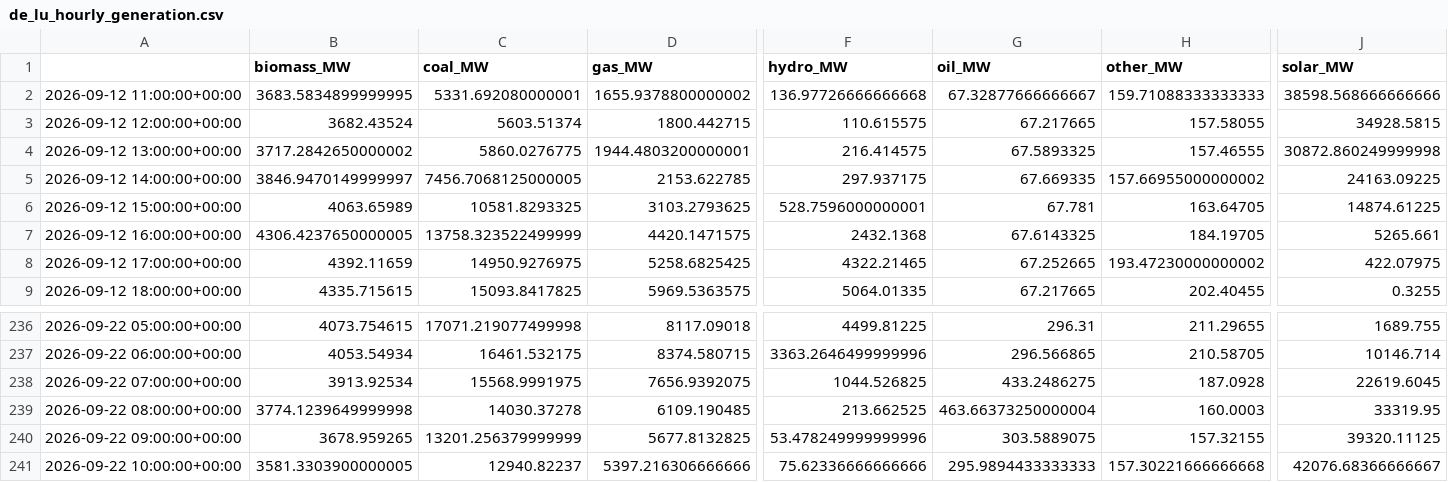
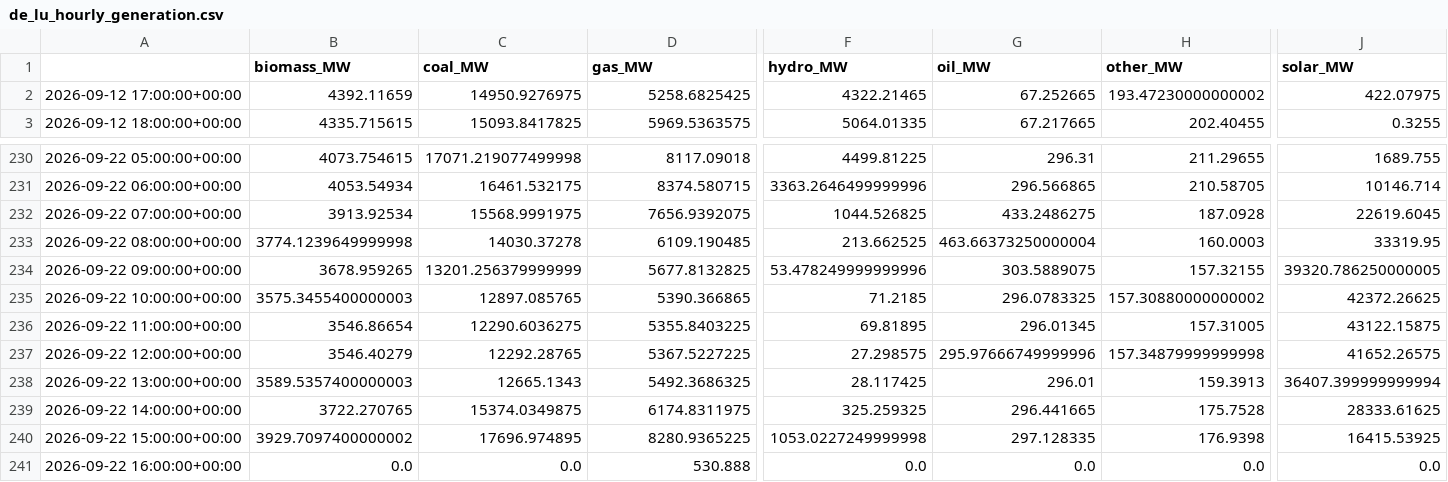
Before and after one commit to dayture/greenit_carbon_impact_forecasting, a CSV file: data/de_lu_hourly_generation.csv, drawn as a sheet; only a part is shown, gaps mark what is left out; removed rows and columns are numbered as before the commit, all else as after; rows hold the shown columns only; the diff covers the shown part only; the diff names each change by its address in the sheet, - before the commit and + after, or states it on an @@ line.

```diff
--- a/data/de_lu_hourly_generation.csv
+++ b/data/de_lu_hourly_generation.csv
-row 2: 2026-09-12 11:00:00+00:00 | 3683.5834899999995 | 5331.692080000001 | 1655.9378800000002 | 136.97726666666668 | 67.32877666666667 | 159.71088333333333 | 38598.568666666666
-row 3: 2026-09-12 12:00:00+00:00 | 3682.43524 | 5603.51374 | 1800.442715 | 110.615575 | 67.217665 | 157.58055 | 34928.5815
-row 4: 2026-09-12 13:00:00+00:00 | 3717.2842650000002 | 5860.0276775 | 1944.4803200000001 | 216.414575 | 67.5893325 | 157.46555 | 30872.860249999998
-row 5: 2026-09-12 14:00:00+00:00 | 3846.9470149999997 | 7456.7068125000005 | 2153.622785 | 297.937175 | 67.669335 | 157.66955000000002 | 24163.09225
-row 6: 2026-09-12 15:00:00+00:00 | 4063.65989 | 10581.8293325 | 3103.2793625 | 528.7596000000001 | 67.781 | 163.64705 | 14874.61225
-row 7: 2026-09-12 16:00:00+00:00 | 4306.4237650000005 | 13758.323522499999 | 4420.1471575 | 2432.1368 | 67.6143325 | 184.19705 | 5265.661
-J234 (solar_MW): 39320.11125
+J234 (solar_MW): 39320.786250000005
-B235 (biomass_MW): 3581.3303900000005
+B235 (biomass_MW): 3575.3455400000003
-C235 (coal_MW): 12940.82237
+C235 (coal_MW): 12897.085765
-D235 (gas_MW): 5397.216306666666
+D235 (gas_MW): 5390.366865
-F235 (hydro_MW): 75.62336666666666
+F235 (hydro_MW): 71.2185
-G235 (oil_MW): 295.9894433333333
+G235 (oil_MW): 296.0783325
-H235 (other_MW): 157.30221666666668
+H235 (other_MW): 157.30880000000002
-J235 (solar_MW): 42076.68366666667
+J235 (solar_MW): 42372.26625
+row 236: 2026-09-22 11:00:00+00:00 | 3546.86654 | 12290.6036275 | 5355.8403225 | 69.81895 | 296.01345 | 157.31005 | 43122.15875
+row 237: 2026-09-22 12:00:00+00:00 | 3546.40279 | 12292.28765 | 5367.5227225 | 27.298575 | 295.97666749999996 | 157.34879999999998 | 41652.26575
+row 238: 2026-09-22 13:00:00+00:00 | 3589.5357400000003 | 12665.1343 | 5492.3686325 | 28.117425 | 296.01 | 159.3913 | 36407.399999999994
+row 239: 2026-09-22 14:00:00+00:00 | 3722.270765 | 15374.0349875 | 6174.8311975 | 325.259325 | 296.441665 | 175.7528 | 28333.61625
+row 240: 2026-09-22 15:00:00+00:00 | 3929.7097400000002 | 17696.974895 | 8280.9365225 | 1053.0227249999998 | 297.128335 | 176.9398 | 16415.53925
+row 241: 2026-09-22 16:00:00+00:00 | 0.0 | 0.0 | 530.888 | 0.0 | 0.0 | 0.0 | 0.0
```
Also changed, not shown: 2 edited cells elsewhere in this file, data/de_lu_carbon_intensity.csv, data/de_lu_features.csv, 2 other files.
